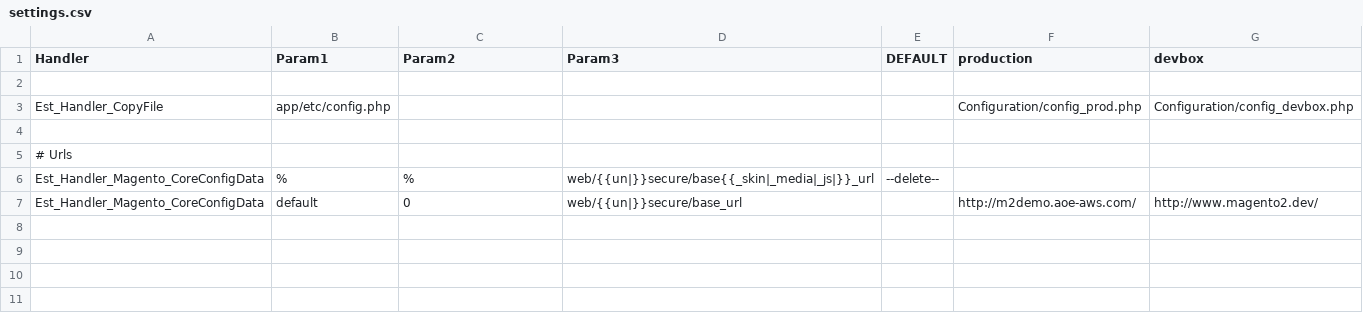
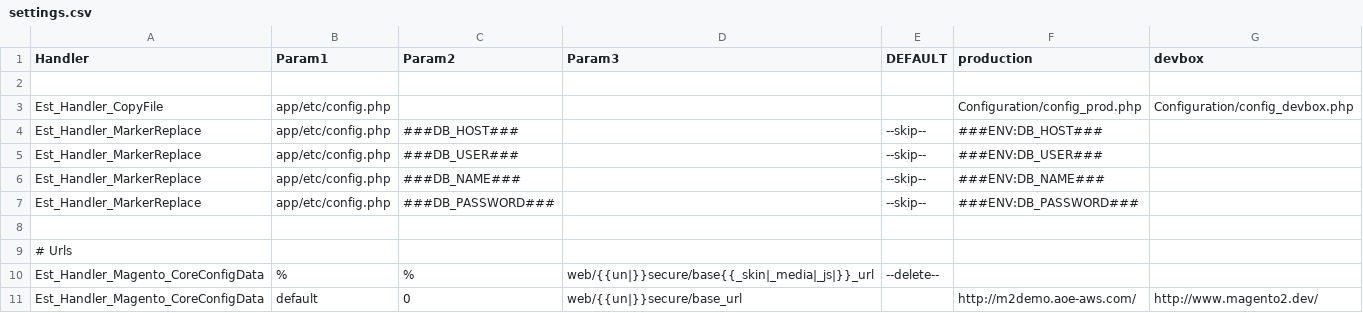
Before and after one commit to fbrnc/magento2, a CSV file: Configuration/settings.csv, drawn as a sheet.

Commit message:
Changed config

```diff
--- a/Configuration/settings.csv
+++ b/Configuration/settings.csv
@@ -3,2 +3,6 @@ Handler,Param1,Param2,Param3,DEFAULT,production,devbox
 Est_Handler_CopyFile,app/etc/config.php,,,,Configuration/config_prod.php,Configuration/config_devbox.php
+Est_Handler_MarkerReplace,app/etc/config.php,###DB_HOST###,,--skip--,###ENV:DB_HOST###,
+Est_Handler_MarkerReplace,app/etc/config.php,###DB_USER###,,--skip--,###ENV:DB_USER###,
+Est_Handler_MarkerReplace,app/etc/config.php,###DB_NAME###,,--skip--,###ENV:DB_NAME###,
+Est_Handler_MarkerReplace,app/etc/config.php,###DB_PASSWORD###,,--skip--,###ENV:DB_PASSWORD###,
 ,,,,,,
```
Also changed, not shown: 1 other file.
